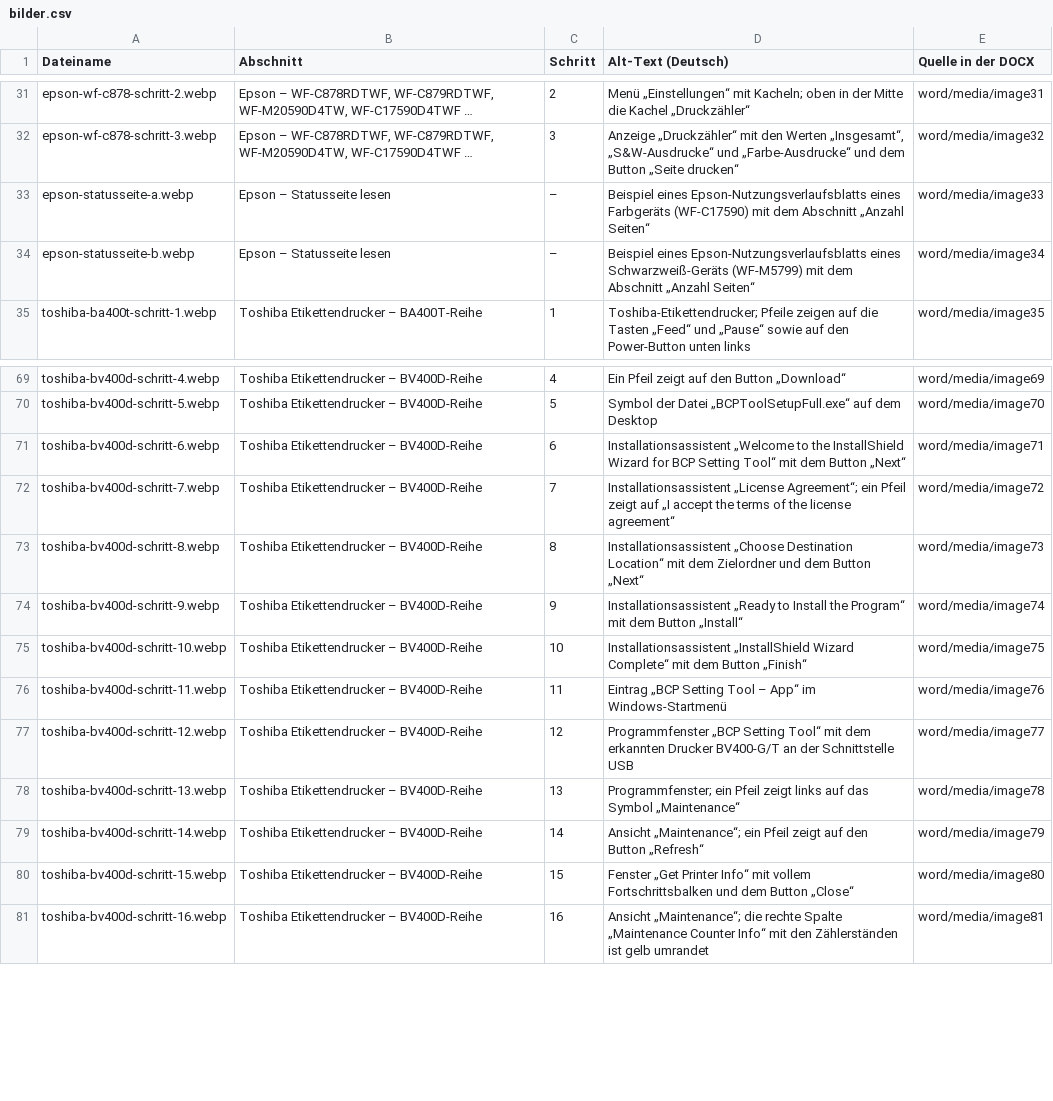
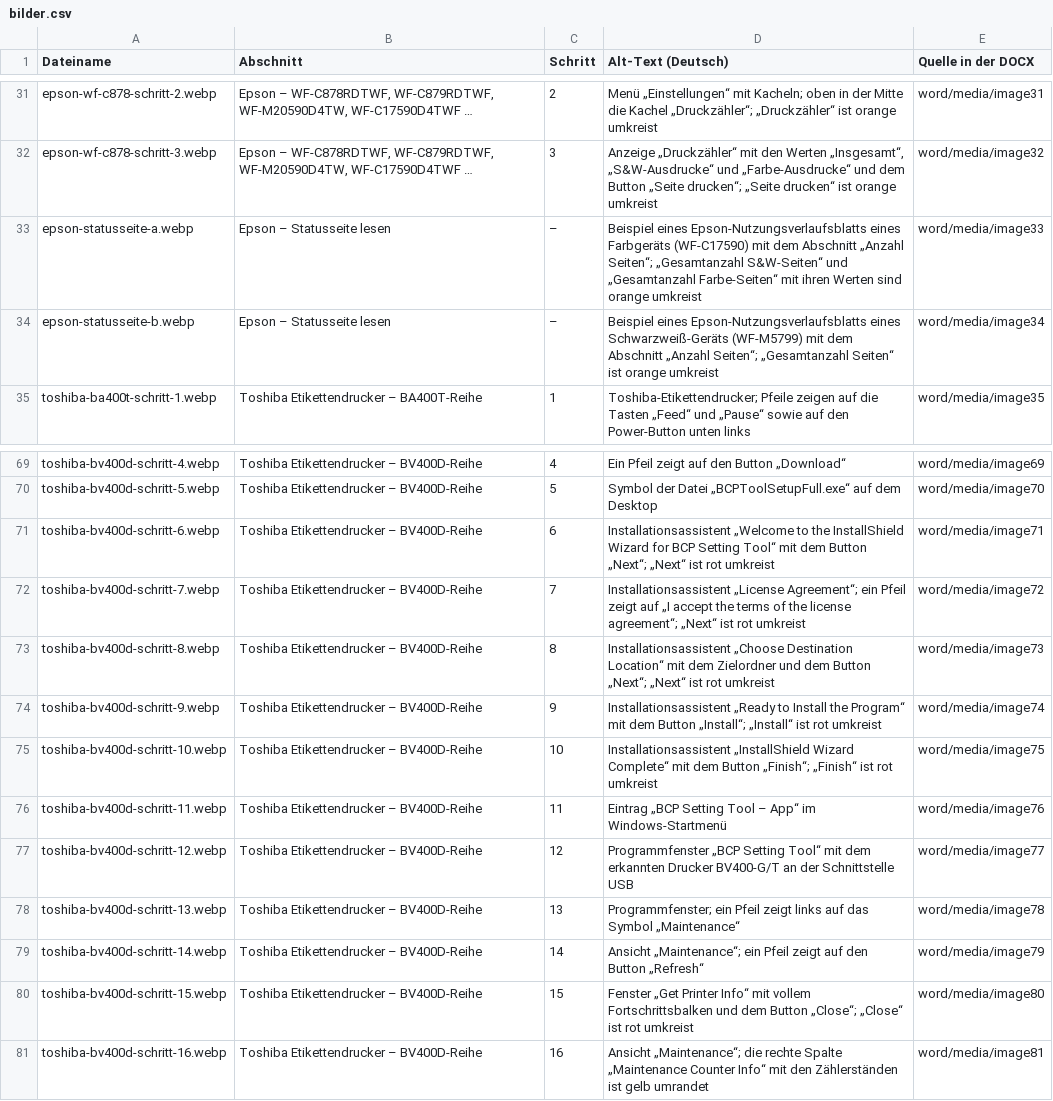
Before and after one commit to Smiling-Data-Club/sirius-flow-3dc01161, a CSV file: docs/zaehlerstand/bilder.csv, drawn as a sheet; only a part is shown, gaps mark what is left out; the diff covers the shown part only.

```diff
--- a/docs/zaehlerstand/bilder.csv
+++ b/docs/zaehlerstand/bilder.csv
@@ -31,5 +31,5 @@
-"epson-wf-c878-schritt-2.webp";"Epson – WF-C878RDTWF, WF-C879RDTWF, WF-M20590D4TW, WF-C17590D4TWF …";"2";"Menü „Einstellungen“ mit Kacheln; oben in der Mitte die Kachel „Druckzähler“";"word/media/image31"
-"epson-wf-c878-schritt-3.webp";"Epson – WF-C878RDTWF, WF-C879RDTWF, WF-M20590D4TW, WF-C17590D4TWF …";"3";"Anzeige „Druckzähler“ mit den Werten „Insgesamt“, „S&W-Ausdrucke“ und „Farbe-Ausdrucke“ und dem Button „Seite drucken“";"word/media/image32"
-"epson-statusseite-a.webp";"Epson – Statusseite lesen";"–";"Beispiel eines Epson-Nutzungsverlaufsblatts eines Farbgeräts (WF-C17590) mit dem Abschnitt „Anzahl Seiten“";"word/media/image33"
-"epson-statusseite-b.webp";"Epson – Statusseite lesen";"–";"Beispiel eines Epson-Nutzungsverlaufsblatts eines Schwarzweiß-Geräts (WF-M5799) mit dem Abschnitt „Anzahl Seiten“";"word/media/image34"
+"epson-wf-c878-schritt-2.webp";"Epson – WF-C878RDTWF, WF-C879RDTWF, WF-M20590D4TW, WF-C17590D4TWF …";"2";"Menü „Einstellungen“ mit Kacheln; oben in der Mitte die Kachel „Druckzähler“; „Druckzähler“ ist orange umkreist";"word/media/image31"
+"epson-wf-c878-schritt-3.webp";"Epson – WF-C878RDTWF, WF-C879RDTWF, WF-M20590D4TW, WF-C17590D4TWF …";"3";"Anzeige „Druckzähler“ mit den Werten „Insgesamt“, „S&W-Ausdrucke“ und „Farbe-Ausdrucke“ und dem Button „Seite drucken“; „Seite drucken“ ist orange umkreist";"word/media/image32"
+"epson-statusseite-a.webp";"Epson – Statusseite lesen";"–";"Beispiel eines Epson-Nutzungsverlaufsblatts eines Farbgeräts (WF-C17590) mit dem Abschnitt „Anzahl Seiten“; „Gesamtanzahl S&W-Seiten“ und „Gesamtanzahl Farbe-Seiten“ mit ihren Werten sind orange umkreist";"word/media/image33"
+"epson-statusseite-b.webp";"Epson – Statusseite lesen";"–";"Beispiel eines Epson-Nutzungsverlaufsblatts eines Schwarzweiß-Geräts (WF-M5799) mit dem Abschnitt „Anzahl Seiten“; „Gesamtanzahl Seiten“ ist orange umkreist";"word/media/image34"
 "toshiba-ba400t-schritt-1.webp";"Toshiba Etikettendrucker – BA400T-Reihe";"1";"Toshiba-Etikettendrucker; Pfeile zeigen auf die Tasten „Feed“ und „Pause“ sowie auf den Power-Button unten links";"word/media/image35"
@@ -70,7 +70,7 @@
 "toshiba-bv400d-schritt-5.webp";"Toshiba Etikettendrucker – BV400D-Reihe";"5";"Symbol der Datei „BCPToolSetupFull.exe“ auf dem Desktop";"word/media/image70"
-"toshiba-bv400d-schritt-6.webp";"Toshiba Etikettendrucker – BV400D-Reihe";"6";"Installationsassistent „Welcome to the InstallShield Wizard for BCP Setting Tool“ mit dem Button „Next“";"word/media/image71"
-"toshiba-bv400d-schritt-7.webp";"Toshiba Etikettendrucker – BV400D-Reihe";"7";"Installationsassistent „License Agreement“; ein Pfeil zeigt auf „I accept the terms of the license agreement“";"word/media/image72"
-"toshiba-bv400d-schritt-8.webp";"Toshiba Etikettendrucker – BV400D-Reihe";"8";"Installationsassistent „Choose Destination Location“ mit dem Zielordner und dem Button „Next“";"word/media/image73"
-"toshiba-bv400d-schritt-9.webp";"Toshiba Etikettendrucker – BV400D-Reihe";"9";"Installationsassistent „Ready to Install the Program“ mit dem Button „Install“";"word/media/image74"
-"toshiba-bv400d-schritt-10.webp";"Toshiba Etikettendrucker – BV400D-Reihe";"10";"Installationsassistent „InstallShield Wizard Complete“ mit dem Button „Finish“";"word/media/image75"
+"toshiba-bv400d-schritt-6.webp";"Toshiba Etikettendrucker – BV400D-Reihe";"6";"Installationsassistent „Welcome to the InstallShield Wizard for BCP Setting Tool“ mit dem Button „Next“; „Next“ ist rot umkreist";"word/media/image71"
+"toshiba-bv400d-schritt-7.webp";"Toshiba Etikettendrucker – BV400D-Reihe";"7";"Installationsassistent „License Agreement“; ein Pfeil zeigt auf „I accept the terms of the license agreement“; „Next“ ist rot umkreist";"word/media/image72"
+"toshiba-bv400d-schritt-8.webp";"Toshiba Etikettendrucker – BV400D-Reihe";"8";"Installationsassistent „Choose Destination Location“ mit dem Zielordner und dem Button „Next“; „Next“ ist rot umkreist";"word/media/image73"
+"toshiba-bv400d-schritt-9.webp";"Toshiba Etikettendrucker – BV400D-Reihe";"9";"Installationsassistent „Ready to Install the Program“ mit dem Button „Install“; „Install“ ist rot umkreist";"word/media/image74"
+"toshiba-bv400d-schritt-10.webp";"Toshiba Etikettendrucker – BV400D-Reihe";"10";"Installationsassistent „InstallShield Wizard Complete“ mit dem Button „Finish“; „Finish“ ist rot umkreist";"word/media/image75"
 "toshiba-bv400d-schritt-11.webp";"Toshiba Etikettendrucker – BV400D-Reihe";"11";"Eintrag „BCP Setting Tool – App“ im Windows-Startmenü";"word/media/image76"
@@ -79,3 +79,3 @@
 "toshiba-bv400d-schritt-14.webp";"Toshiba Etikettendrucker – BV400D-Reihe";"14";"Ansicht „Maintenance“; ein Pfeil zeigt auf den Button „Refresh“";"word/media/image79"
-"toshiba-bv400d-schritt-15.webp";"Toshiba Etikettendrucker – BV400D-Reihe";"15";"Fenster „Get Printer Info“ mit vollem Fortschrittsbalken und dem Button „Close“";"word/media/image80"
+"toshiba-bv400d-schritt-15.webp";"Toshiba Etikettendrucker – BV400D-Reihe";"15";"Fenster „Get Printer Info“ mit vollem Fortschrittsbalken und dem Button „Close“; „Close“ ist rot umkreist";"word/media/image80"
 "toshiba-bv400d-schritt-16.webp";"Toshiba Etikettendrucker – BV400D-Reihe";"16";"Ansicht „Maintenance“; die rechte Spalte „Maintenance Counter Info“ mit den Zählerständen ist gelb umrandet";"word/media/image81"
```
Also changed, not shown: 25 edited cells elsewhere in this file, 40 other files.
